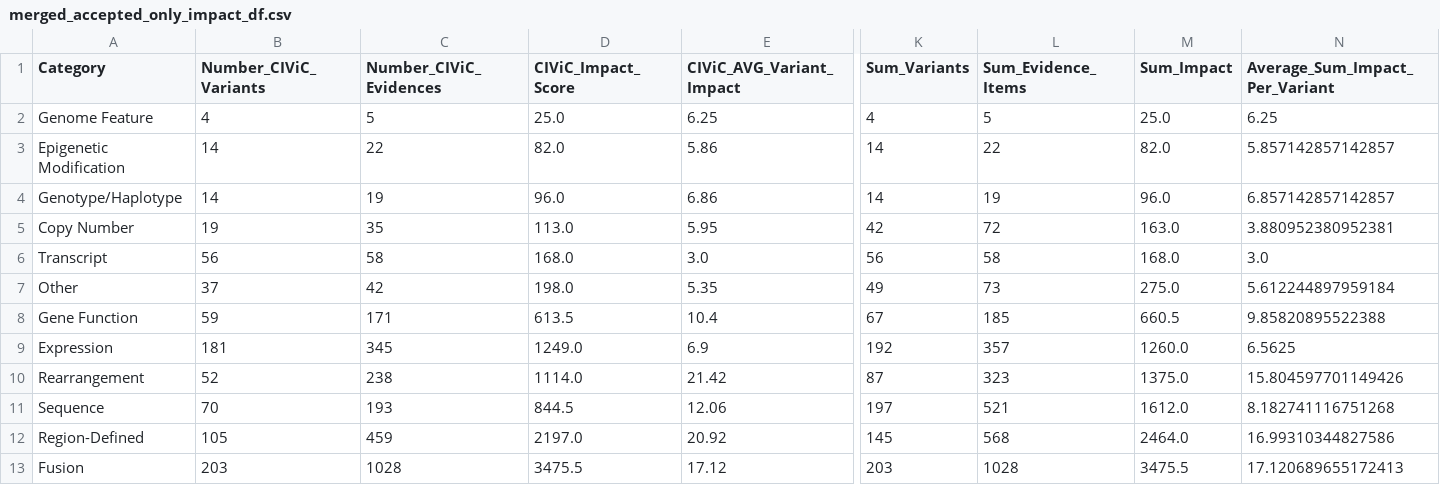
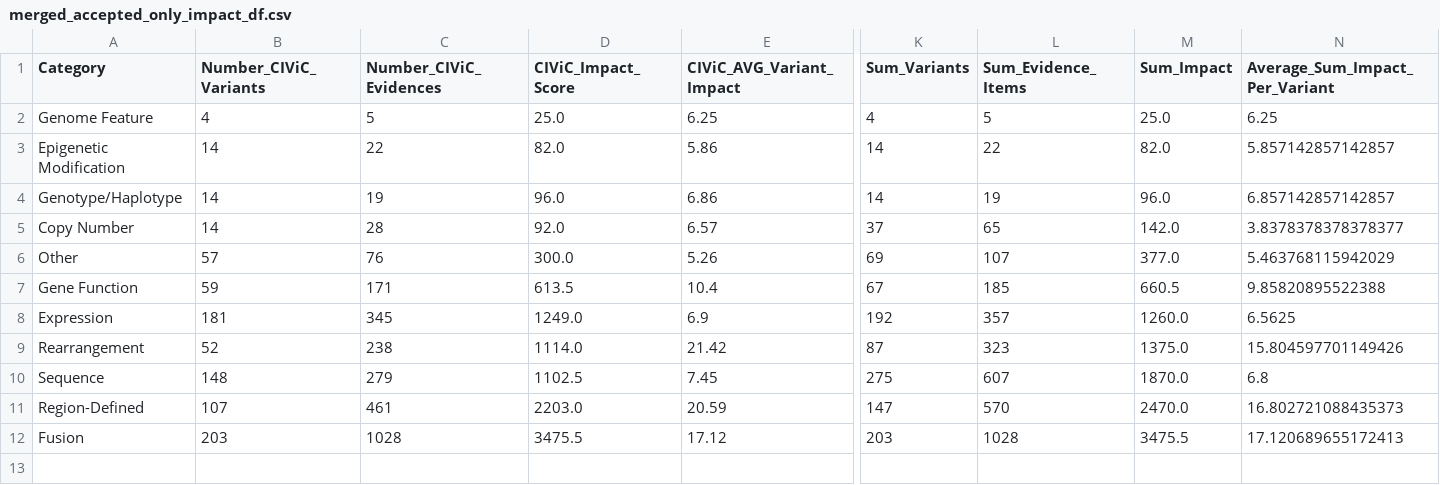
Before and after one commit to GenomicMedLab/variation-normalizer-manuscript, a CSV file: analysis/merged_moa_civic/evidence_analysis_output/merged_accepted_only_impact_df.csv, drawn as a sheet; only a part is shown, gaps mark what is left out; removed rows and columns are numbered as before the commit, all else as after; rows hold the shown columns only; the diff covers the shown part only; the diff names each change by its address in the sheet, - before the commit and + after, or states it on an @@ line.

Commit message:
feat!: civic c. variants should be passed directly to the normalizer (#165)
close #163

* Transcript category removed
* Also re-runs some civic/moa nbs

```diff
--- a/analysis/merged_moa_civic/evidence_analysis_output/merged_accepted_only_impact_df.csv
+++ b/analysis/merged_moa_civic/evidence_analysis_output/merged_accepted_only_impact_df.csv
-B5 (Number_CIViC_Variants): 19
+B5 (Number_CIViC_Variants): 14
-C5 (Number_CIViC_Evidences): 35
+C5 (Number_CIViC_Evidences): 28
-D5 (CIViC_Impact_Score): 113.0
+D5 (CIViC_Impact_Score): 92.0
-E5 (CIViC_AVG_Variant_Impact): 5.95
+E5 (CIViC_AVG_Variant_Impact): 6.57
-K5 (Sum_Variants): 42
+K5 (Sum_Variants): 37
-L5 (Sum_Evidence_Items): 72
+L5 (Sum_Evidence_Items): 65
-M5 (Sum_Impact): 163.0
+M5 (Sum_Impact): 142.0
-N5 (Average_Sum_Impact_Per_Variant): 3.880952380952381
+N5 (Average_Sum_Impact_Per_Variant): 3.8378378378378377
-row 6: Transcript | 56 | 58 | 168.0 | 3.0 | 56 | 58 | 168.0 | 3.0
-B6 (Number_CIViC_Variants): 37
+B6 (Number_CIViC_Variants): 57
-C6 (Number_CIViC_Evidences): 42
+C6 (Number_CIViC_Evidences): 76
-D6 (CIViC_Impact_Score): 198.0
+D6 (CIViC_Impact_Score): 300.0
-E6 (CIViC_AVG_Variant_Impact): 5.35
+E6 (CIViC_AVG_Variant_Impact): 5.26
-K6 (Sum_Variants): 49
+K6 (Sum_Variants): 69
-L6 (Sum_Evidence_Items): 73
+L6 (Sum_Evidence_Items): 107
-M6 (Sum_Impact): 275.0
+M6 (Sum_Impact): 377.0
-N6 (Average_Sum_Impact_Per_Variant): 5.612244897959184
+N6 (Average_Sum_Impact_Per_Variant): 5.463768115942029
-B10 (Number_CIViC_Variants): 70
+B10 (Number_CIViC_Variants): 148
-C10 (Number_CIViC_Evidences): 193
+C10 (Number_CIViC_Evidences): 279
-D10 (CIViC_Impact_Score): 844.5
+D10 (CIViC_Impact_Score): 1102.5
-E10 (CIViC_AVG_Variant_Impact): 12.06
+E10 (CIViC_AVG_Variant_Impact): 7.45
-K10 (Sum_Variants): 197
+K10 (Sum_Variants): 275
-L10 (Sum_Evidence_Items): 521
+L10 (Sum_Evidence_Items): 607
-M10 (Sum_Impact): 1612.0
+M10 (Sum_Impact): 1870.0
-N10 (Average_Sum_Impact_Per_Variant): 8.182741116751268
+N10 (Average_Sum_Impact_Per_Variant): 6.8
-B11 (Number_CIViC_Variants): 105
+B11 (Number_CIViC_Variants): 107
-C11 (Number_CIViC_Evidences): 459
+C11 (Number_CIViC_Evidences): 461
-D11 (CIViC_Impact_Score): 2197.0
+D11 (CIViC_Impact_Score): 2203.0
-E11 (CIViC_AVG_Variant_Impact): 20.92
+E11 (CIViC_AVG_Variant_Impact): 20.59
-K11 (Sum_Variants): 145
+K11 (Sum_Variants): 147
-L11 (Sum_Evidence_Items): 568
+L11 (Sum_Evidence_Items): 570
-M11 (Sum_Impact): 2464.0
+M11 (Sum_Impact): 2470.0
-N11 (Average_Sum_Impact_Per_Variant): 16.99310344827586
+N11 (Average_Sum_Impact_Per_Variant): 16.802721088435373
```
Also changed, not shown: 4 edited cells elsewhere in this file, analysis/civic/evidence_analysis/output/for_merge_not_supported_variant_evidence_percent_of_civic_df.csv, analysis/civic/evidence_analysis/output/not_supported_variant_impact_df.csv, 26 other files.
